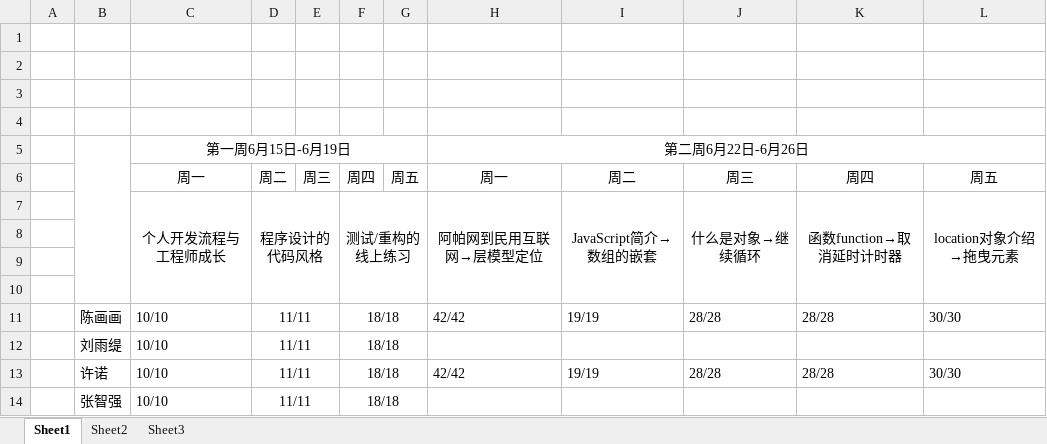
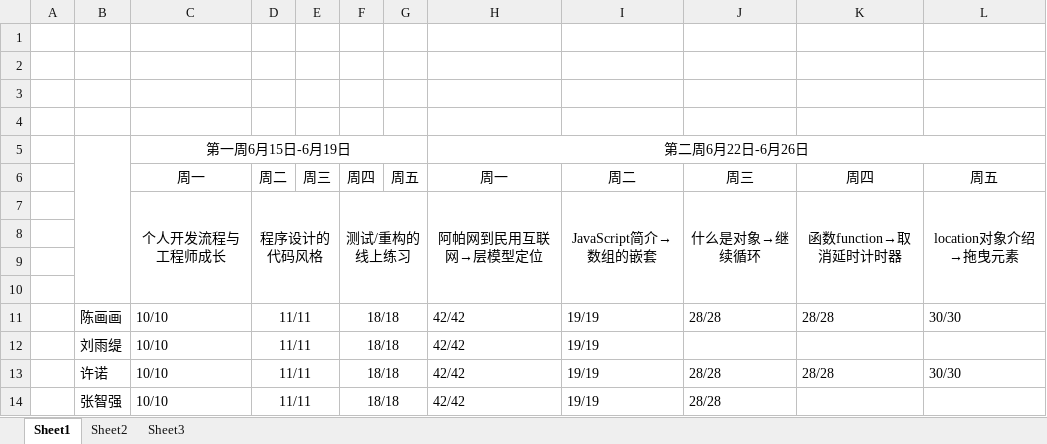
Before and after one commit to xlxb/jisuanke, an Excel workbook: 学习进度/进度统计总表.xlsx, sheet Sheet1, drawn as a sheet; values as stored, in another font and other column widths than the file's, no borders; the diff names each change by its address in the sheet, - before the commit and + after, or states it on an @@ line.

Commit message:
进度报告

```diff
--- a/学习进度/进度统计总表.xlsx (sheet Sheet1)
+++ b/学习进度/进度统计总表.xlsx (sheet Sheet1)
-H12: (empty)
+H12: 42/42
-I12: (empty)
+I12: 19/19
-H14: (empty)
+H14: 42/42
-I14: (empty)
+I14: 19/19
-J14: (empty)
+J14: 28/28
```
